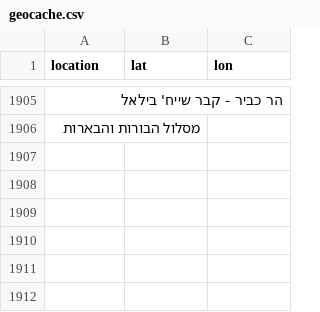
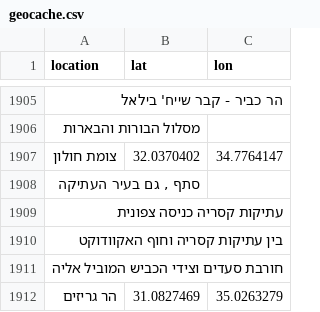
Before and after one commit to baobabprince/flower_reports_llm, a CSV file: geocache.csv, drawn as a sheet; only a part is shown, gaps mark what is left out; the diff names each change by its address in the sheet, - before the commit and + after, or states it on an @@ line.

```diff
--- a/geocache.csv
+++ b/geocache.csv
+row 1907: צומת חולון | 32.0370402 | 34.7764147
+row 1908: סתף , גם בעיר העתיקה
+row 1909: עתיקות קסריה כניסה צפונית
+row 1910: בין עתיקות קסריה וחוף האקוודוקט
+row 1911: חורבת סעדים וצידי הכביש המוביל אליה
+row 1912: הר גריזים | 31.0827469 | 35.0263279
```
Also changed, not shown: 1 other file.
